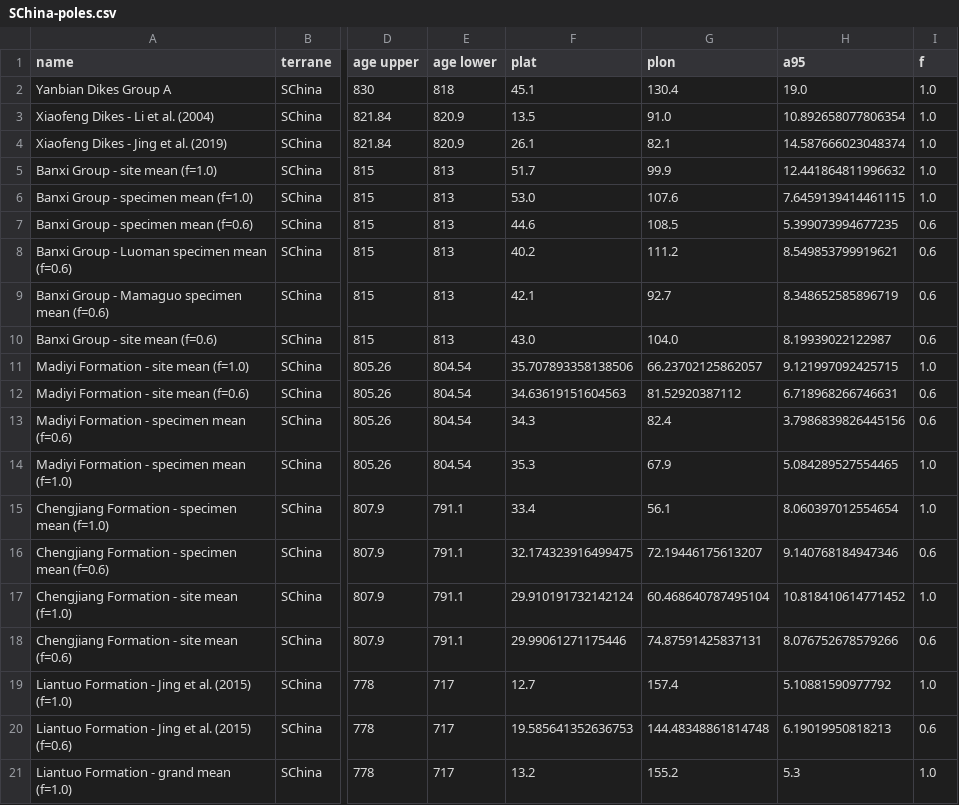
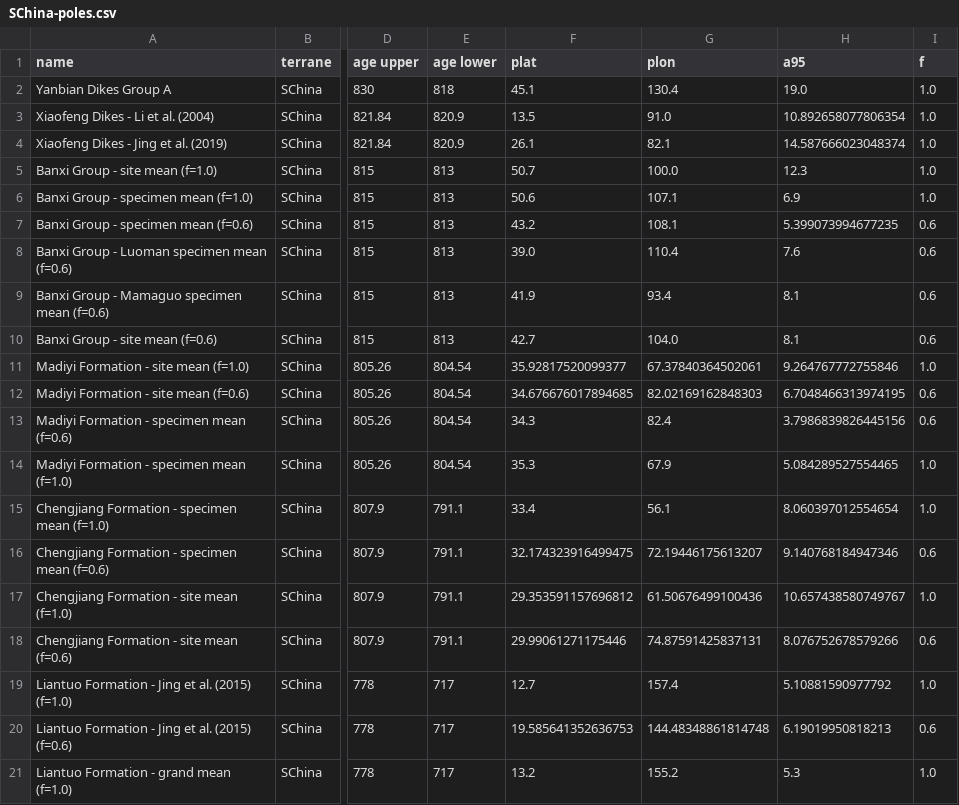
Before and after one commit to Swanson-Hysell-Group/Banxi_Paleomagnetism, a CSV file: Compilations/Output/SChina-poles.csv, drawn as a sheet; only a part is shown, gaps mark what is left out; the diff names each change by its address in the sheet, - before the commit and + after, or states it on an @@ line.

Commit message:
several updates to incorporate re-calculated Banxi/Xiajiang pole

```diff
--- a/Compilations/Output/SChina-poles.csv
+++ b/Compilations/Output/SChina-poles.csv
-F5 (plat): 51.7
+F5 (plat): 50.7
-G5 (plon): 99.9
+G5 (plon): 100.0
-H5 (a95): 12.441864811996632
+H5 (a95): 12.3
-F6 (plat): 53.0
+F6 (plat): 50.6
-G6 (plon): 107.6
+G6 (plon): 107.1
-H6 (a95): 7.6459139414461115
+H6 (a95): 6.9
-F7 (plat): 44.6
+F7 (plat): 43.2
-G7 (plon): 108.5
+G7 (plon): 108.1
-F8 (plat): 40.2
+F8 (plat): 39.0
-G8 (plon): 111.2
+G8 (plon): 110.4
-H8 (a95): 8.549853799919621
+H8 (a95): 7.6
-F9 (plat): 42.1
+F9 (plat): 41.9
-G9 (plon): 92.7
+G9 (plon): 93.4
-H9 (a95): 8.348652585896719
+H9 (a95): 8.1
-F10 (plat): 43.0
+F10 (plat): 42.7
-H10 (a95): 8.19939022122987
+H10 (a95): 8.1
-F11 (plat): 35.707893358138506
+F11 (plat): 35.92817520099377
-G11 (plon): 66.23702125862057
+G11 (plon): 67.37840364502061
-H11 (a95): 9.121997092425715
+H11 (a95): 9.264767772755846
-F12 (plat): 34.63619151604563
+F12 (plat): 34.676676017894685
-G12 (plon): 81.52920387112
+G12 (plon): 82.02169162848303
-H12 (a95): 6.718968266746631
+H12 (a95): 6.7048466313974195
-F17 (plat): 29.910191732142124
+F17 (plat): 29.353591157696812
-G17 (plon): 60.468640787495104
+G17 (plon): 61.50676499100436
-H17 (a95): 10.818410614771452
+H17 (a95): 10.657438580749767
```
Also changed, not shown: Compilations/Output/SChina-clean-poles.csv, 20 other files.
